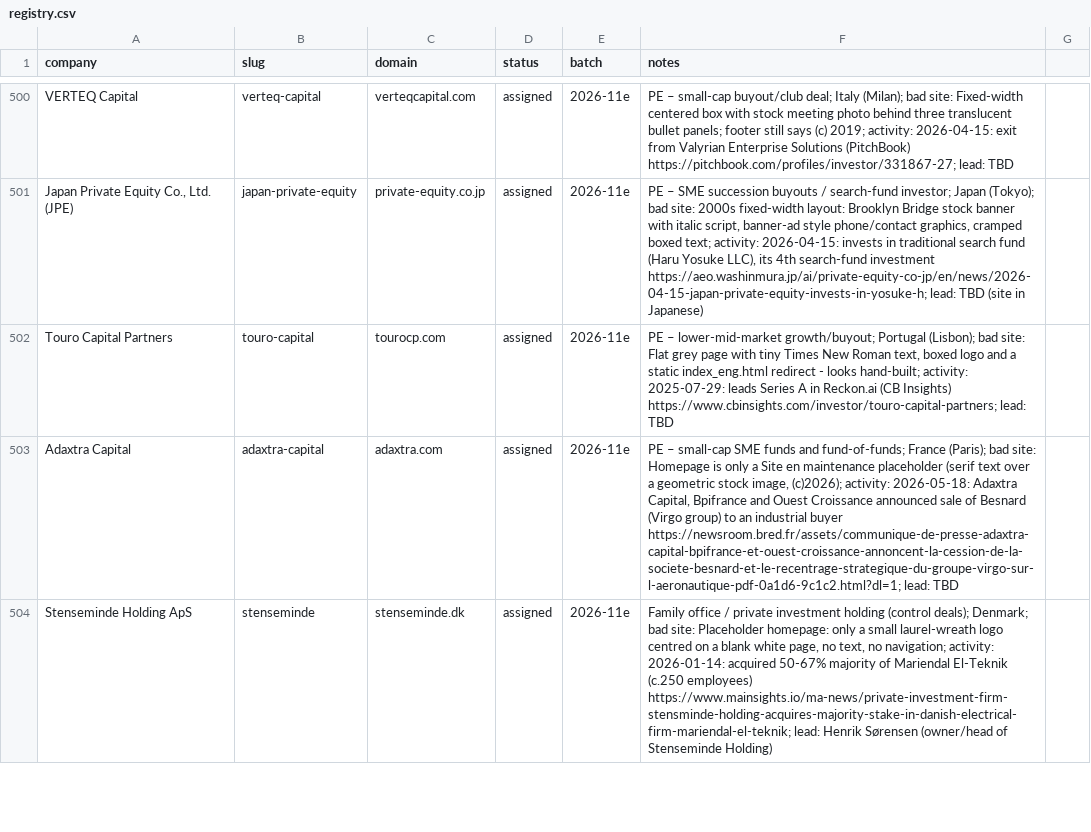
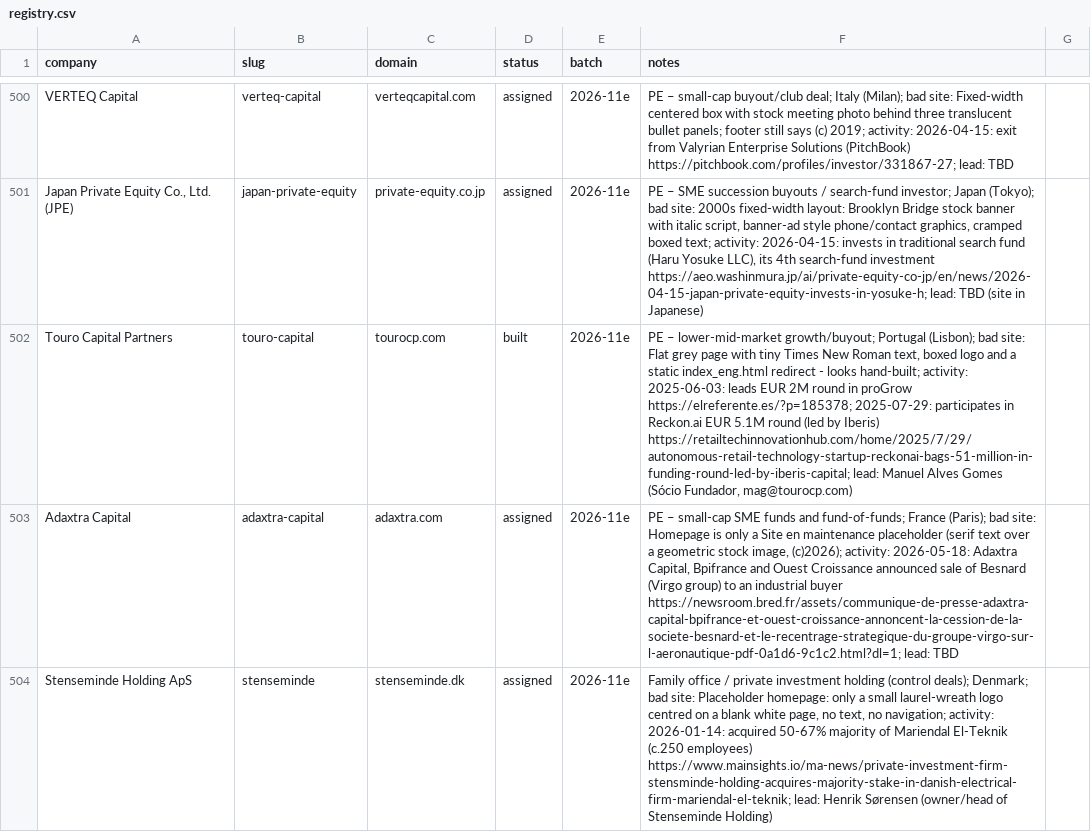
Before and after one commit to charneym/harvardsites, a CSV file: _kit/sourcing/registry.csv, drawn as a sheet; only a part is shown, gaps mark what is left out; the diff names each change by its address in the sheet, - before the commit and + after, or states it on an @@ line.

```diff
--- a/_kit/sourcing/registry.csv
+++ b/_kit/sourcing/registry.csv
-D502 (status): assigned
+D502 (status): built
-F502 (notes): …hand-built; activity: 2025-07-29: leads Series A in Reckon.ai (CB Insights) https://www.cbinsights.com/investor/touro-capital-partners; lead: TBD
+F502 (notes): …hand-built; activity: 2025-06-03: leads EUR 2M round in proGrow https://elreferente.es/?p=185378; 2025-07-29: participates in Reckon.ai EUR 5.1M round (led by Iberis) https://retailtechinnovationhub.com/home/2025/7/29/autonomous-retail-technology-startup-reckonai-bags-51-million-in-funding-round-led-by-iberis-capital; lead: Manuel Alves Gomes (Sócio Fundador, mag@tourocp.com)
```
Also changed, not shown: 21 other files.
